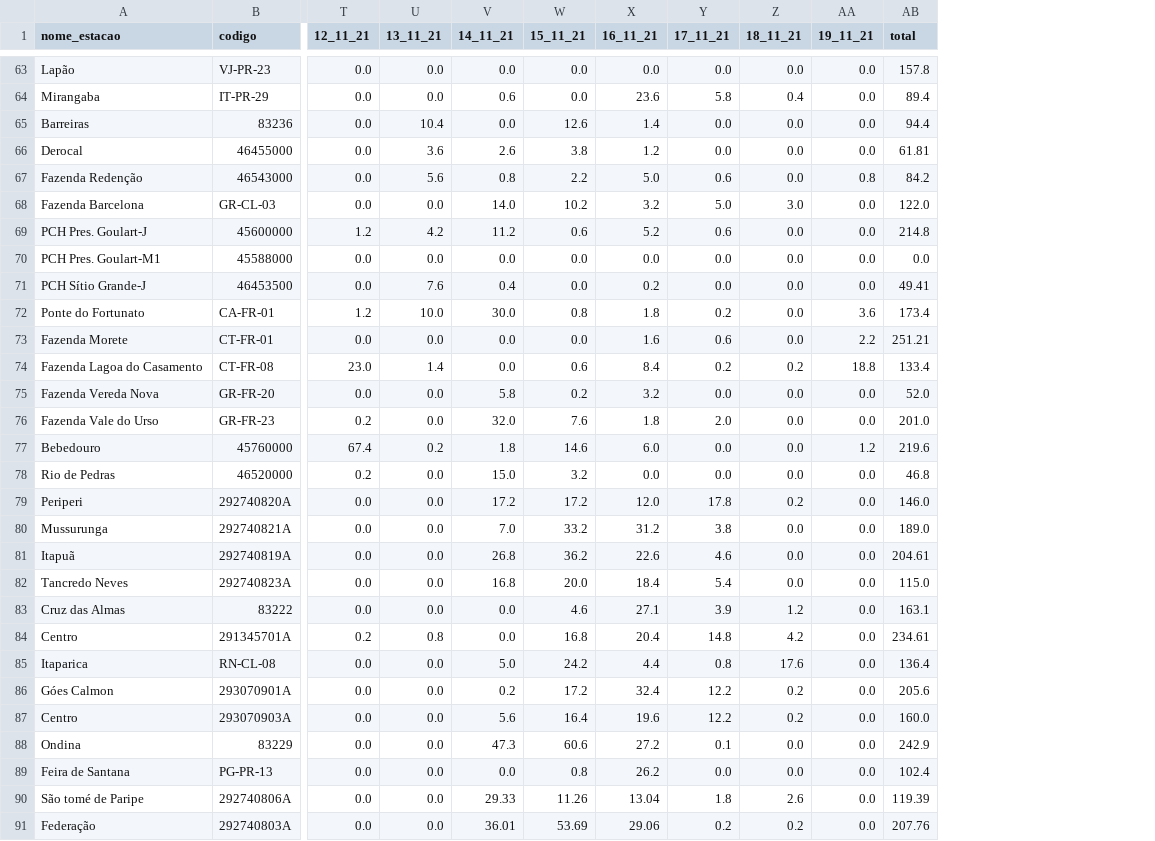
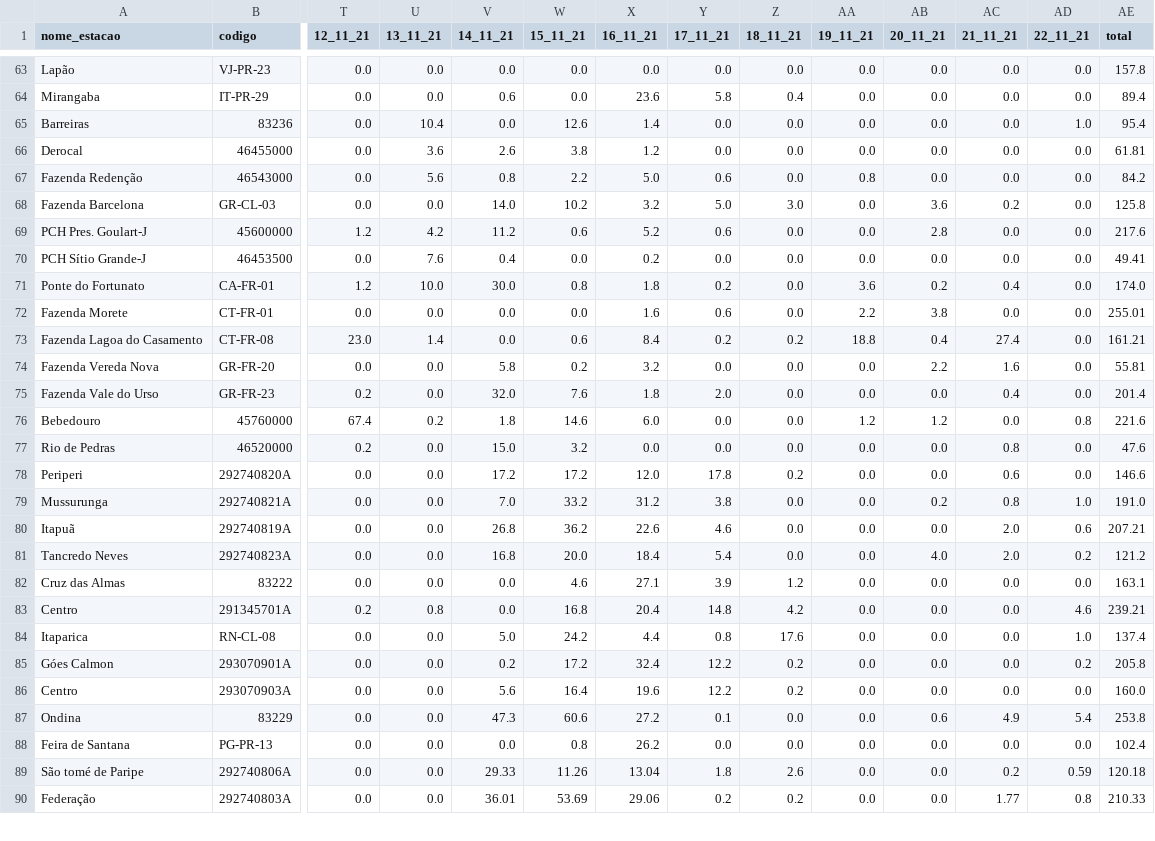
Before and after one commit to SantiagoAmaral/monitoramento1, a CSV file: dados/diario/2021/Novembro.csv, drawn as a sheet; only a part is shown, gaps mark what is left out; removed rows and columns are numbered as before the commit, all else as after; rows hold the shown columns only; the diff covers the shown part only; the diff names each change by its address in the sheet, - before the commit and + after, or states it on an @@ line.

Commit message:
Add files via upload

```diff
--- a/dados/diario/2021/Novembro.csv
+++ b/dados/diario/2021/Novembro.csv
+column AB (20_11_21), rows 63-90: 0.0 | 0.0 | 0.0 | 0.0 | 0.0 | 3.6 | 2.8 | 0.0 | 0.2 | 3.8 | 0.4 | 2.2 | 0.0 | 1.2 | 0.0 | 0.0 | 0.2 | 0.0 | 4.0 | 0.0 | 0.0 | 0.0 | 0.0 | 0.0 | 0.6 | 0.0 | 0.0 | 0.0
+column AC (21_11_21), rows 63-90: 0.0 | 0.0 | 0.0 | 0.0 | 0.0 | 0.2 | 0.0 | 0.0 | 0.4 | 0.0 | 27.4 | 1.6 | 0.4 | 0.0 | 0.8 | 0.6 | 0.8 | 2.0 | 2.0 | 0.0 | 0.0 | 0.0 | 0.0 | 0.0 | 4.9 | 0.0 | 0.2 | 1.77
+column AD (22_11_21), rows 63-90: 0.0 | 0.0 | 1.0 | 0.0 | 0.0 | 0.0 | 0.0 | 0.0 | 0.0 | 0.0 | 0.0 | 0.0 | 0.0 | 0.8 | 0.0 | 0.0 | 1.0 | 0.6 | 0.2 | 0.0 | 4.6 | 1.0 | 0.2 | 0.0 | 5.4 | 0.0 | 0.59 | 0.8
-AE65 (total): 94.4
+AE65 (total): 95.4
-AE68 (total): 122.0
+AE68 (total): 125.8
-AE69 (total): 214.8
+AE69 (total): 217.6
-row 70: PCH Pres. Goulart-M1 | 45588000 | 0.0 | 0.0 | 0.0 | 0.0 | 0.0 | 0.0 | 0.0 | 0.0 | 0.0
-AE71 (total): 173.4
+AE71 (total): 174.0
-AE72 (total): 251.21
+AE72 (total): 255.01
-AE73 (total): 133.4
+AE73 (total): 161.21
-AE74 (total): 52.0
+AE74 (total): 55.81
-AE75 (total): 201.0
+AE75 (total): 201.4
-AE76 (total): 219.6
+AE76 (total): 221.6
-AE77 (total): 46.8
+AE77 (total): 47.6
-AE78 (total): 146.0
+AE78 (total): 146.6
-AE79 (total): 189.0
+AE79 (total): 191.0
-AE80 (total): 204.61
+AE80 (total): 207.21
-AE81 (total): 115.0
+AE81 (total): 121.2
-AE83 (total): 234.61
+AE83 (total): 239.21
-AE84 (total): 136.4
+AE84 (total): 137.4
-AE85 (total): 205.6
+AE85 (total): 205.8
-AE87 (total): 242.9
+AE87 (total): 253.8
-AE89 (total): 119.39
+AE89 (total): 120.18
-AE90 (total): 207.76
+AE90 (total): 210.33
```
Also changed, not shown: 1 removed row and 58 edited cells elsewhere in this file.
